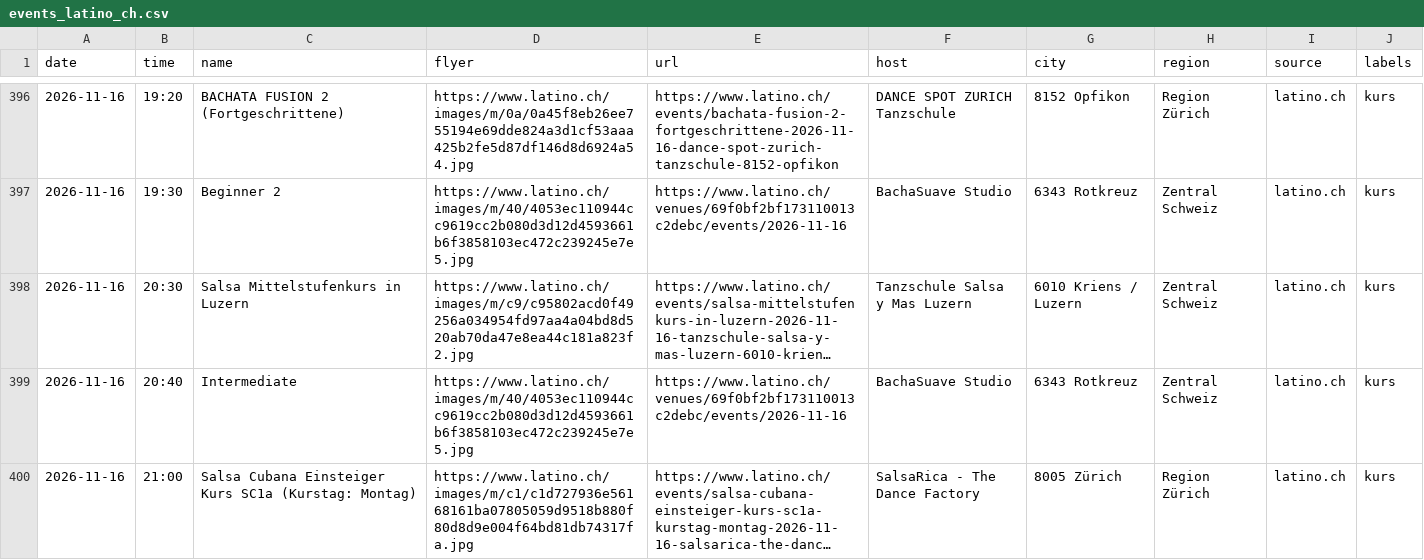
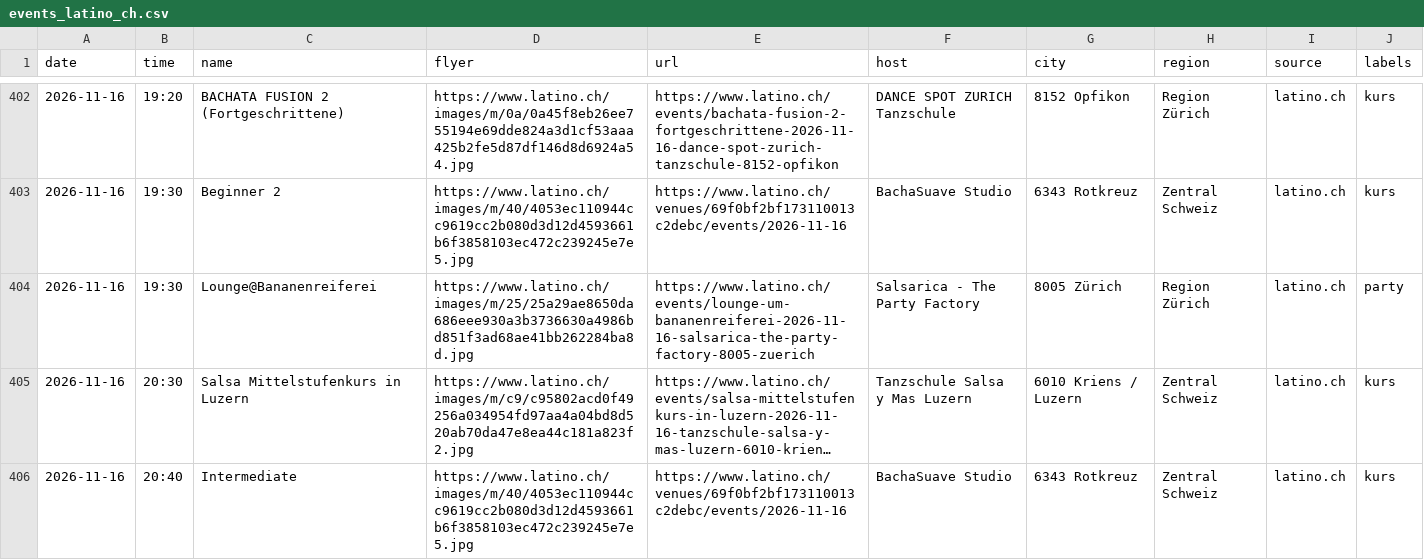
Before and after one commit to aendu/latin-events-be, a CSV file: data/events_latino_ch.csv, drawn as a sheet; only a part is shown, gaps mark what is left out; the shorter side is filled out with more unchanged rows; long unchanged cells end in …; the diff covers the shown part only; the diff names each change by its address in the sheet, - before the commit and + after, or states it on an @@ line.

```diff
--- a/data/events_latino_ch.csv
+++ b/data/events_latino_ch.csv
+row 404: 2026-11-16 | 19:30 | Lounge@Bananenreiferei | https://www.latino.ch/images/m/25/25a29ae8650da686eee930a3b3736630a4986bd851f3ad68ae41bb262284ba8d.jpg | https://www.latino.ch/events/lounge-um-bananenreiferei-2026-11-16-salsarica-the-party-factory-8005-zuerich | Salsarica - The Party Factory | 8005 Zürich | Region Zürich | latino.ch | party
```
Also changed, not shown: 14 added rows and 9 edited cells elsewhere in this file, data/events-dimelocantando.csv.
